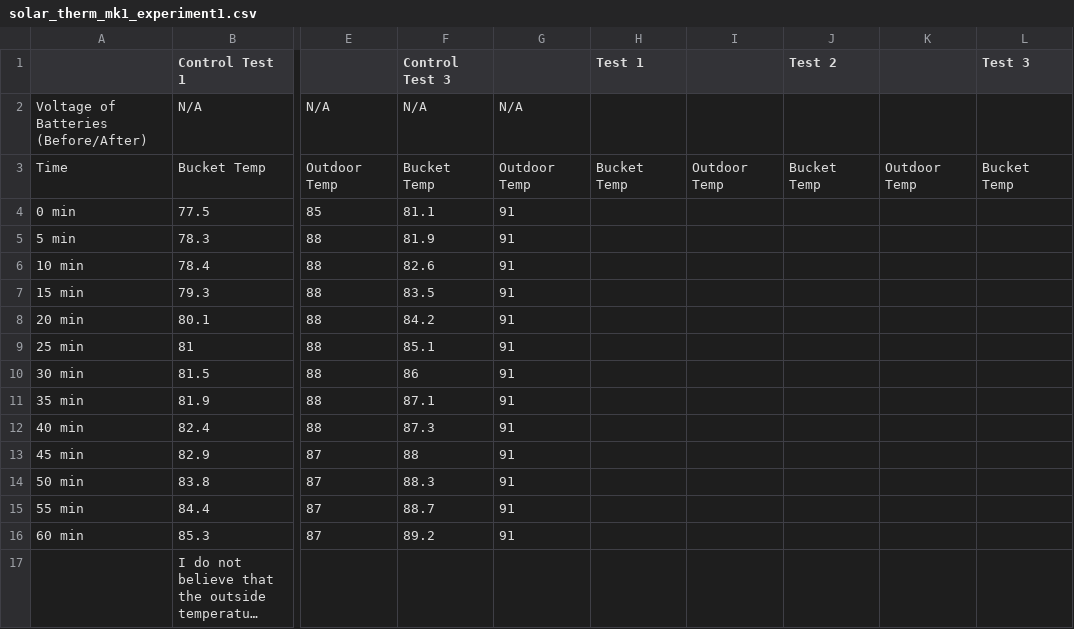
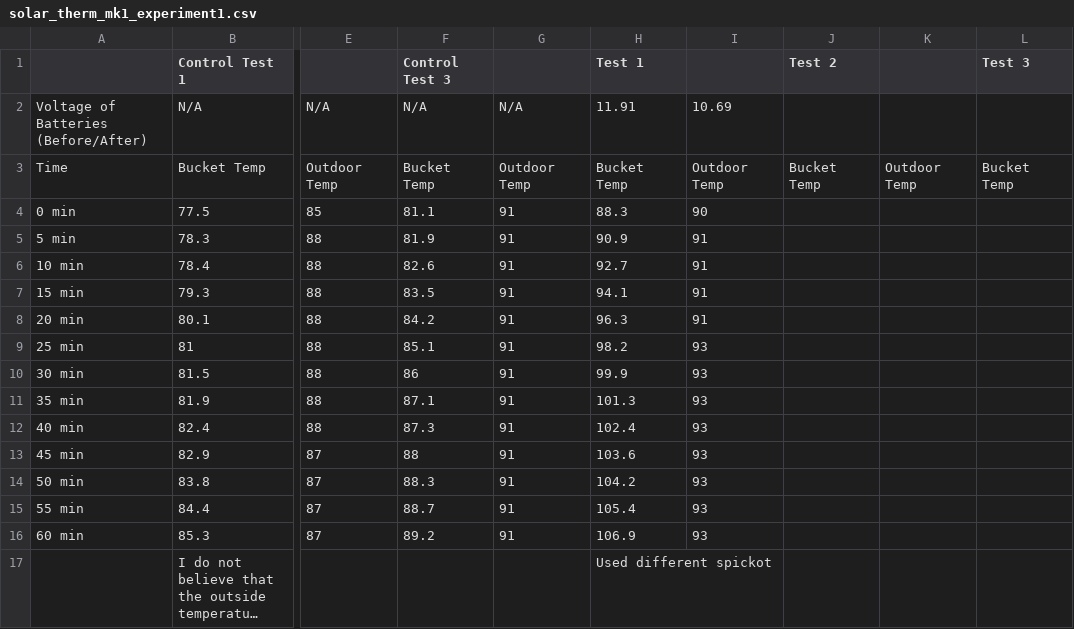
Before and after one commit to jbm950/jbm950.github.io, a CSV file: projects/solar_thermal_mk1/solar_therm_mk1_experiment1.csv, drawn as a sheet; only a part is shown, gaps mark what is left out; long unchanged cells end in …; the diff names each change by its address in the sheet, - before the commit and + after, or states it on an @@ line.

Commit message:
updated solar thermal mk1 experiment 1

```diff
--- a/projects/solar_thermal_mk1/solar_therm_mk1_experiment1.csv
+++ b/projects/solar_thermal_mk1/solar_therm_mk1_experiment1.csv
-H2 (Test 1): (empty)
+H2 (Test 1): 11.91
-I2: (empty)
+I2: 10.69
-H4 (Test 1): (empty)
+H4 (Test 1): 88.3
-I4: (empty)
+I4: 90
-H5 (Test 1): (empty)
+H5 (Test 1): 90.9
-I5:I8: (empty)
+I5:I8: 91
-H6 (Test 1): (empty)
+H6 (Test 1): 92.7
-H7 (Test 1): (empty)
+H7 (Test 1): 94.1
-H8 (Test 1): (empty)
+H8 (Test 1): 96.3
-H9 (Test 1): (empty)
+H9 (Test 1): 98.2
-I9:I16: (empty)
+I9:I16: 93
-H10 (Test 1): (empty)
+H10 (Test 1): 99.9
-H11 (Test 1): (empty)
+H11 (Test 1): 101.3
-H12 (Test 1): (empty)
+H12 (Test 1): 102.4
-H13 (Test 1): (empty)
+H13 (Test 1): 103.6
-H14 (Test 1): (empty)
+H14 (Test 1): 104.2
-H15 (Test 1): (empty)
+H15 (Test 1): 105.4
-H16 (Test 1): (empty)
+H16 (Test 1): 106.9
-H17 (Test 1): (empty)
+H17 (Test 1): Used different spickot
```
Also changed, not shown: 4 other files.
